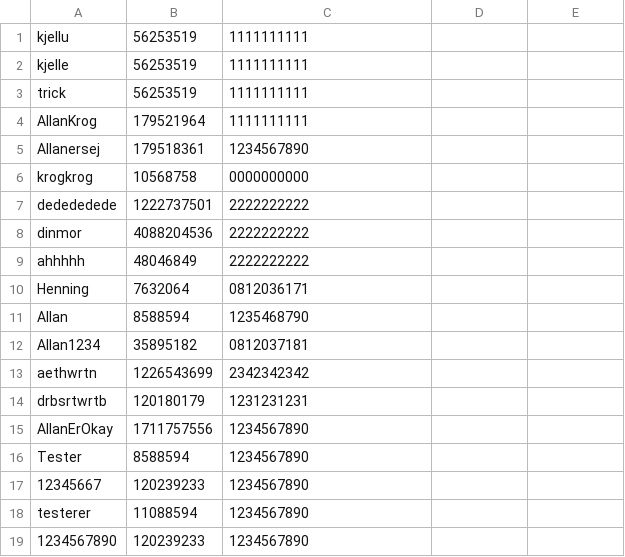
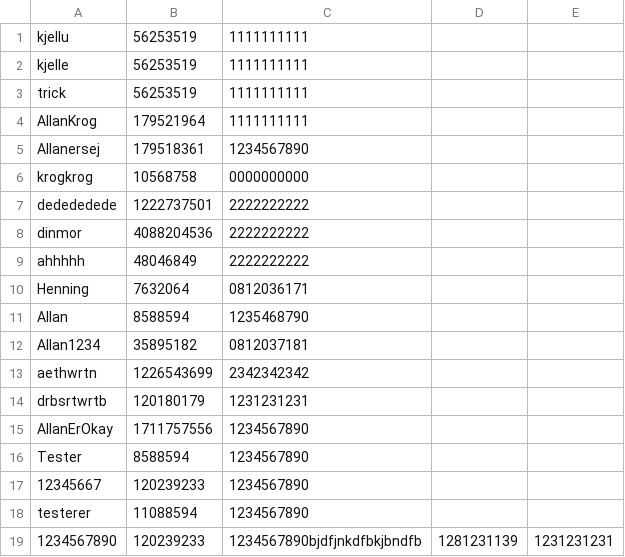
Before and after one commit to h0bbitten/STUDYMAPv2, a CSV file: Databases/Users/Users.csv, drawn as a sheet.

```diff
--- a/Databases/Users/Users.csv
+++ b/Databases/Users/Users.csv
@@ -18,2 +18,2 @@ Tester,8588594,1234567890
 testerer,11088594,1234567890
-1234567890,120239233,1234567890
+1234567890,120239233,1234567890bjdfjnkdfbkjbndfb,1281231139,1231231231
```
Also changed, not shown: 1 other file.
